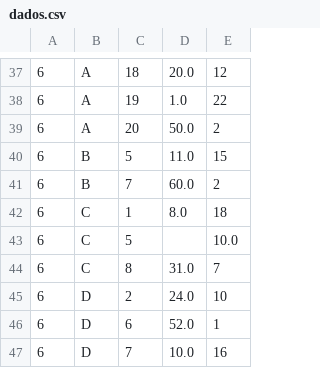
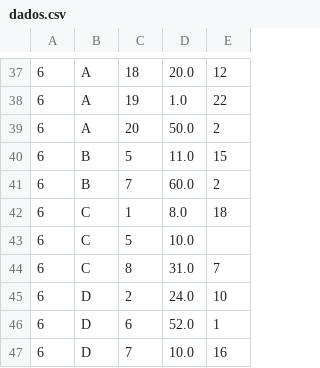
Before and after one commit to websitemath/torredecontrolo, a CSV file: dados.csv, drawn as a sheet; only a part is shown, gaps mark what is left out.

```diff
--- a/dados.csv
+++ b/dados.csv
@@ -42,3 +42,3 @@
 6;C;1;8.0;18
-6;C;5;;10.0
+6;C;5;10.0;
 6;C;8;31.0;7
```
Also changed, not shown: dados_backup.csv, 3 other files.
